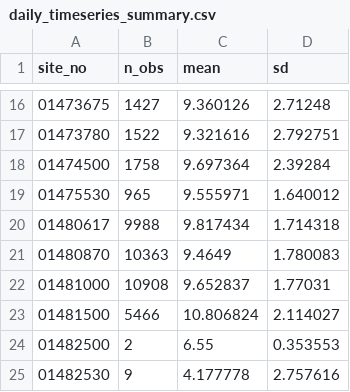
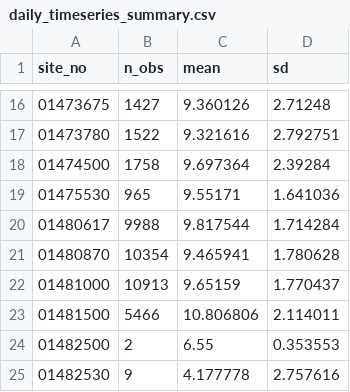
Before and after one commit to USGS-R/drb-do-ml, a CSV file: 1_fetch/log/daily_timeseries_summary.csv, drawn as a sheet; only a part is shown, gaps mark what is left out.

```diff
--- a/1_fetch/log/daily_timeseries_summary.csv
+++ b/1_fetch/log/daily_timeseries_summary.csv
@@ -18,7 +18,7 @@ site_no,n_obs,mean,sd
 01474500,1758,9.697364,2.39284
-01475530,965,9.555971,1.640012
-01480617,9988,9.817434,1.714318
-01480870,10363,9.4649,1.780083
-01481000,10908,9.652837,1.77031
-01481500,5466,10.806824,2.114027
+01475530,965,9.55171,1.641036
+01480617,9988,9.817544,1.714284
+01480870,10354,9.465941,1.780628
+01481000,10913,9.65159,1.770437
+01481500,5466,10.806806,2.114011
 01482500,2,6.55,0.353553
```
Also changed, not shown: 1_fetch/log/inst_timeseries_summary.csv, 2_process/log/sitelist_summary.csv.
